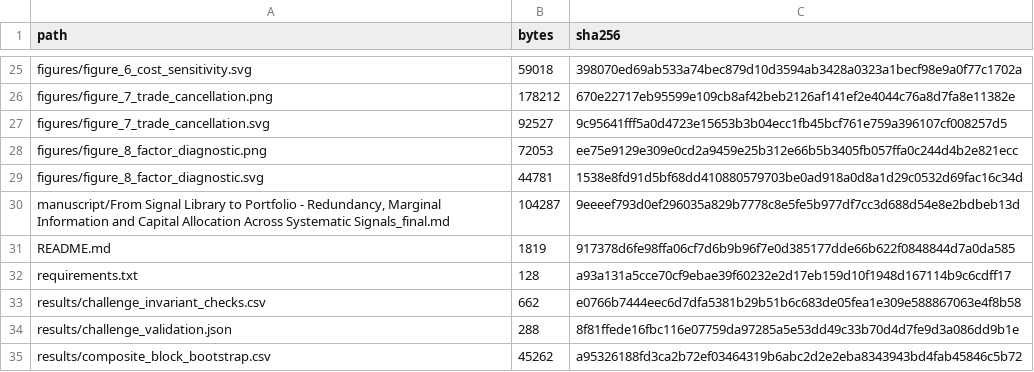
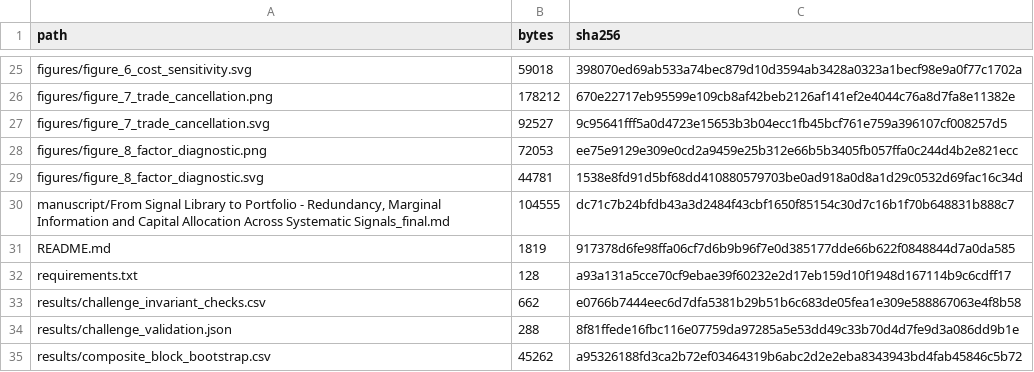
Before and after one commit to RenatoGuerrieri/signal-library-to-portfolio, a CSV file: public_manifest.csv, drawn as a sheet; only a part is shown, gaps mark what is left out.

```diff
--- a/public_manifest.csv
+++ b/public_manifest.csv
@@ -29,3 +29,3 @@ figures/figure_8_factor_diagnostic.png,72053,ee75e9129e309e0cd2a9459e25b312e66b5
 figures/figure_8_factor_diagnostic.svg,44781,1538e8fd91d5bf68dd410880579703be0ad918a0d8a1d29c0532d69fac16c34d
-"manuscript/From Signal Library to Portfolio - Redundancy, Marginal Information and Capital Allocation Across Systematic Signals_final.md",104287,9eeeef793d0ef296035a829b7778c8e5fe5b977df7cc3d688d54e8e2bdbeb13d
+"manuscript/From Signal Library to Portfolio - Redundancy, Marginal Information and Capital Allocation Across Systematic Signals_final.md",104555,dc71c7b24bfdb43a3d2484f43cbf1650f85154c30d7c16b1f70b648831b888c7
 README.md,1819,917378d6fe98ffa06cf7d6b9b96f7e0d385177dde66b622f0848844d7a0da585
```
Also changed, not shown: 1 other file.
